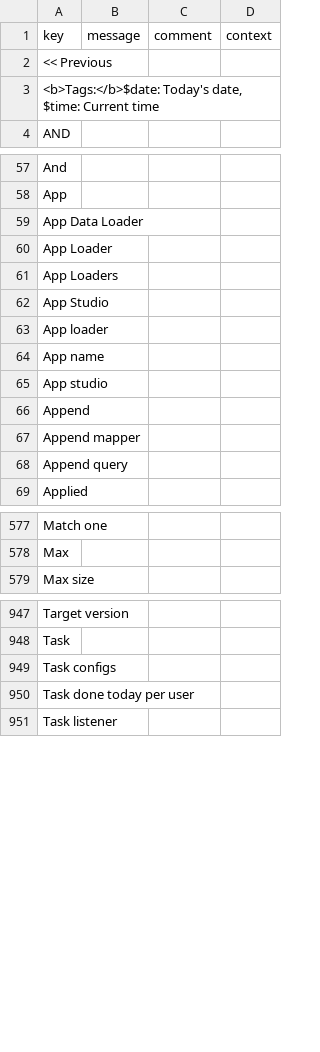
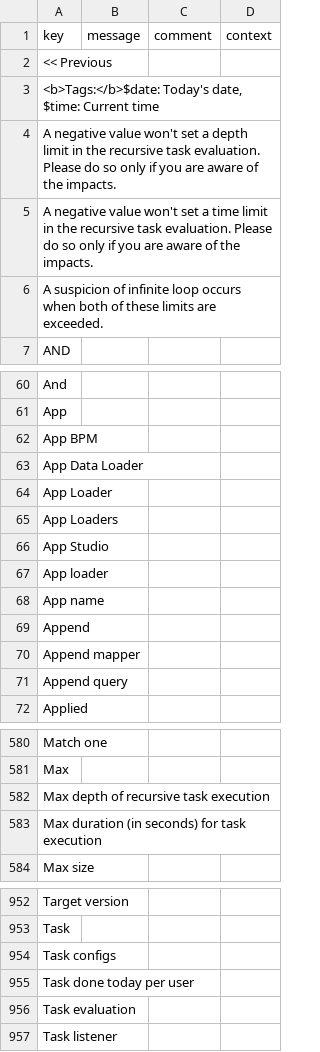
Before and after one commit to axelor/axelor-studio, a CSV file: src/main/resources/i18n/messages.csv, drawn as a sheet; only a part is shown, gaps mark what is left out.

```diff
--- a/src/main/resources/i18n/messages.csv
+++ b/src/main/resources/i18n/messages.csv
@@ -3,2 +3,5 @@
 "<b>Tags:</b>$date: Today's date, $time: Current time",,,
+"A negative value won't set a depth limit in the recursive task evaluation. Please do so only if you are aware of the impacts.",,,
+"A negative value won't set a time limit in the recursive task evaluation. Please do so only if you are aware of the impacts.",,,
+"A suspicion of infinite loop occurs when both of these limits are exceeded.",,,
 "AND",,,
@@ -58,2 +61,3 @@
 "App",,,
+"App BPM",,,
 "App Data Loader",,,
@@ -64,3 +68,2 @@
 "App name",,,
-"App studio",,,
 "Append",,,
@@ -578,2 +581,4 @@
 "Max",,,
+"Max depth of recursive task execution",,,
+"Max duration (in seconds) for task execution",,,
 "Max size",,,
@@ -950,2 +955,3 @@
 "Task done today per user",,,
+"Task evaluation",,,
 "Task listener",,,
```
Also changed, not shown: src/main/resources/i18n/messages_en.csv, src/main/resources/i18n/messages_fr.csv, 16 other files.
